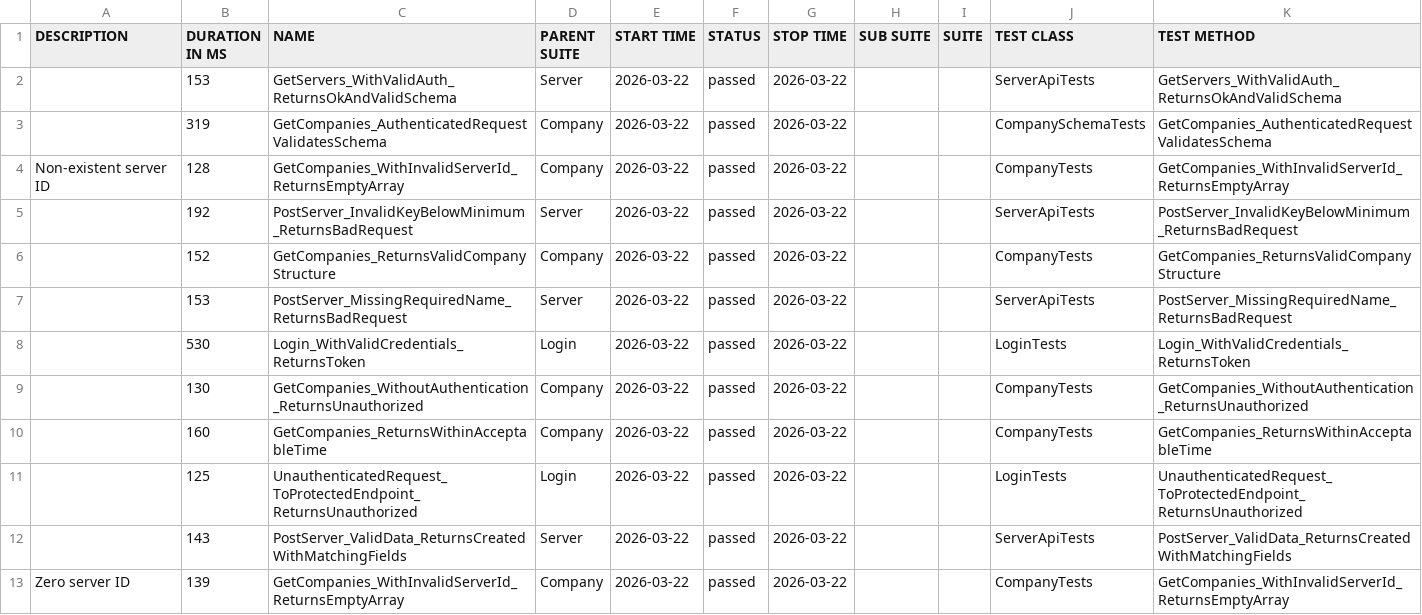
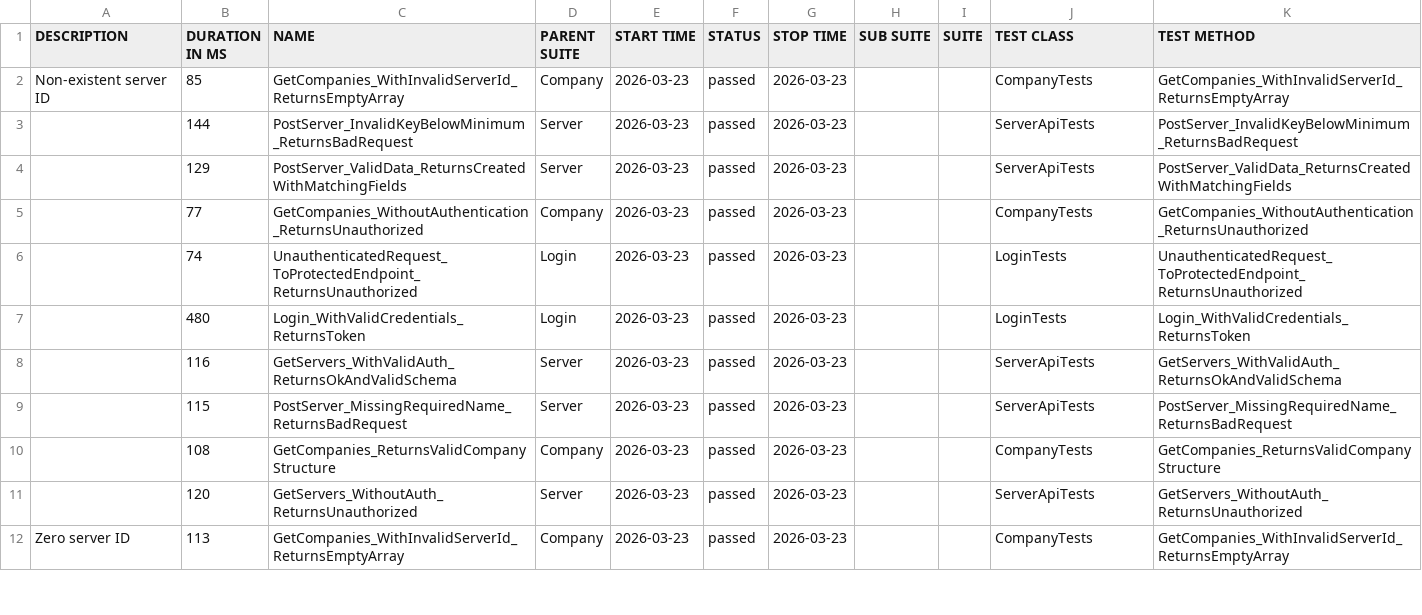
Before and after one commit to effiziente1/API_Testing, a CSV file: data/suites.csv, drawn as a sheet; only a part is shown; the diff covers the shown part only.

```diff
--- a/data/suites.csv
+++ b/data/suites.csv
@@ -1,15 +1,14 @@
 "DESCRIPTION","DURATION IN MS","NAME","PARENT SUITE","START TIME","STATUS","STOP TIME","SUB SUITE","SUITE","TEST CLASS","TEST METHOD"
-"","153","GetServers_WithValidAuth_ReturnsOkAndValidSchema","Server","2026-03-22","passed","2026-03-22","","","ServerApiTests","GetServers_WithValidAuth_ReturnsOkAndValidSchema"
-"","319","GetCompanies_AuthenticatedRequestValidatesSchema","Company","2026-03-22","passed","2026-03-22","","","CompanySchemaTests","GetCompanies_AuthenticatedRequestValidatesSchema"
-"Non-existent server ID
-","128","GetCompanies_WithInvalidServerId_ReturnsEmptyArray","Company","2026-03-22","passed","2026-03-22","","","CompanyTests","GetCompanies_WithInvalidServerId_ReturnsEmptyArray"
-"","192","PostServer_InvalidKeyBelowMinimum_ReturnsBadRequest","Server","2026-03-22","passed","2026-03-22","","","ServerApiTests","PostServer_InvalidKeyBelowMinimum_ReturnsBadRequest"
-"","152","GetCompanies_ReturnsValidCompanyStructure","Company","2026-03-22","passed","2026-03-22","","","CompanyTests","GetCompanies_ReturnsValidCompanyStructure"
-"","153","PostServer_MissingRequiredName_ReturnsBadRequest","Server","2026-03-22","passed","2026-03-22","","","ServerApiTests","PostServer_MissingRequiredName_ReturnsBadRequest"
-"","530","Login_WithValidCredentials_ReturnsToken","Login","2026-03-22","passed","2026-03-22","","","LoginTests","Login_WithValidCredentials_ReturnsToken"
-"","130","GetCompanies_WithoutAuthentication_ReturnsUnauthorized","Company","2026-03-22","passed","2026-03-22","","","CompanyTests","GetCompanies_WithoutAuthentication_ReturnsUnauthorized"
-"","160","GetCompanies_ReturnsWithinAcceptableTime","Company","2026-03-22","passed","2026-03-22","","","CompanyTests","GetCompanies_ReturnsWithinAcceptableTime"
-"","125","UnauthenticatedRequest_ToProtectedEndpoint_ReturnsUnauthorized","Login","2026-03-22","passed","2026-03-22","","","LoginTests","UnauthenticatedRequest_ToProtectedEndpoint_ReturnsUnauthorized"
-"","143","PostServer_ValidData_ReturnsCreatedWithMatchingFields","Server","2026-03-22","passed","2026-03-22","","","ServerApiTests","PostServer_ValidData_ReturnsCreatedWithMatchingFields"
-"Zero server ID
-","139","GetCompanies_WithInvalidServerId_ReturnsEmptyArray","Company","2026-03-22","passed","2026-03-22","","","CompanyTests","GetCompanies_WithInvalidServerId_ReturnsEmptyArray"
+"Non-existent server ID
+","85","GetCompanies_WithInvalidServerId_ReturnsEmptyArray","Company","2026-03-23","passed","2026-03-23","","","CompanyTests","GetCompanies_WithInvalidServerId_ReturnsEmptyArray"
+"","144","PostServer_InvalidKeyBelowMinimum_ReturnsBadRequest","Server","2026-03-23","passed","2026-03-23","","","ServerApiTests","PostServer_InvalidKeyBelowMinimum_ReturnsBadRequest"
+"","129","PostServer_ValidData_ReturnsCreatedWithMatchingFields","Server","2026-03-23","passed","2026-03-23","","","ServerApiTests","PostServer_ValidData_ReturnsCreatedWithMatchingFields"
+"","77","GetCompanies_WithoutAuthentication_ReturnsUnauthorized","Company","2026-03-23","passed","2026-03-23","","","CompanyTests","GetCompanies_WithoutAuthentication_ReturnsUnauthorized"
+"","74","UnauthenticatedRequest_ToProtectedEndpoint_ReturnsUnauthorized","Login","2026-03-23","passed","2026-03-23","","","LoginTests","UnauthenticatedRequest_ToProtectedEndpoint_ReturnsUnauthorized"
+"","480","Login_WithValidCredentials_ReturnsToken","Login","2026-03-23","passed","2026-03-23","","","LoginTests","Login_WithValidCredentials_ReturnsToken"
+"","116","GetServers_WithValidAuth_ReturnsOkAndValidSchema","Server","2026-03-23","passed","2026-03-23","","","ServerApiTests","GetServers_WithValidAuth_ReturnsOkAndValidSchema"
+"","115","PostServer_MissingRequiredName_ReturnsBadRequest","Server","2026-03-23","passed","2026-03-23","","","ServerApiTests","PostServer_MissingRequiredName_ReturnsBadRequest"
+"","108","GetCompanies_ReturnsValidCompanyStructure","Company","2026-03-23","passed","2026-03-23","","","CompanyTests","GetCompanies_ReturnsValidCompanyStructure"
+"","120","GetServers_WithoutAuth_ReturnsUnauthorized","Server","2026-03-23","passed","2026-03-23","","","ServerApiTests","GetServers_WithoutAuth_ReturnsUnauthorized"
+"Zero server ID
+","113","GetCompanies_WithInvalidServerId_ReturnsEmptyArray","Company","2026-03-23","passed","2026-03-23","","","CompanyTests","GetCompanies_WithInvalidServerId_ReturnsEmptyArray"
```
Also changed, not shown: 3 added rows, 2 removed rows and 3 edited cells elsewhere in this file, 31 other files.
